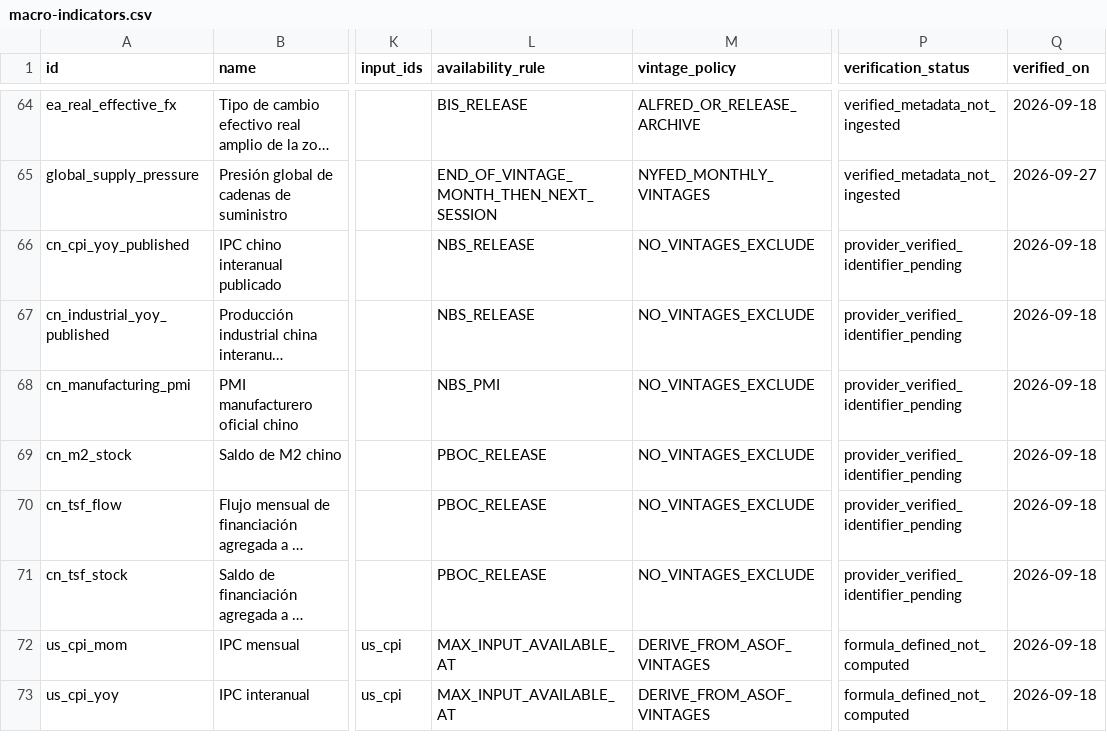
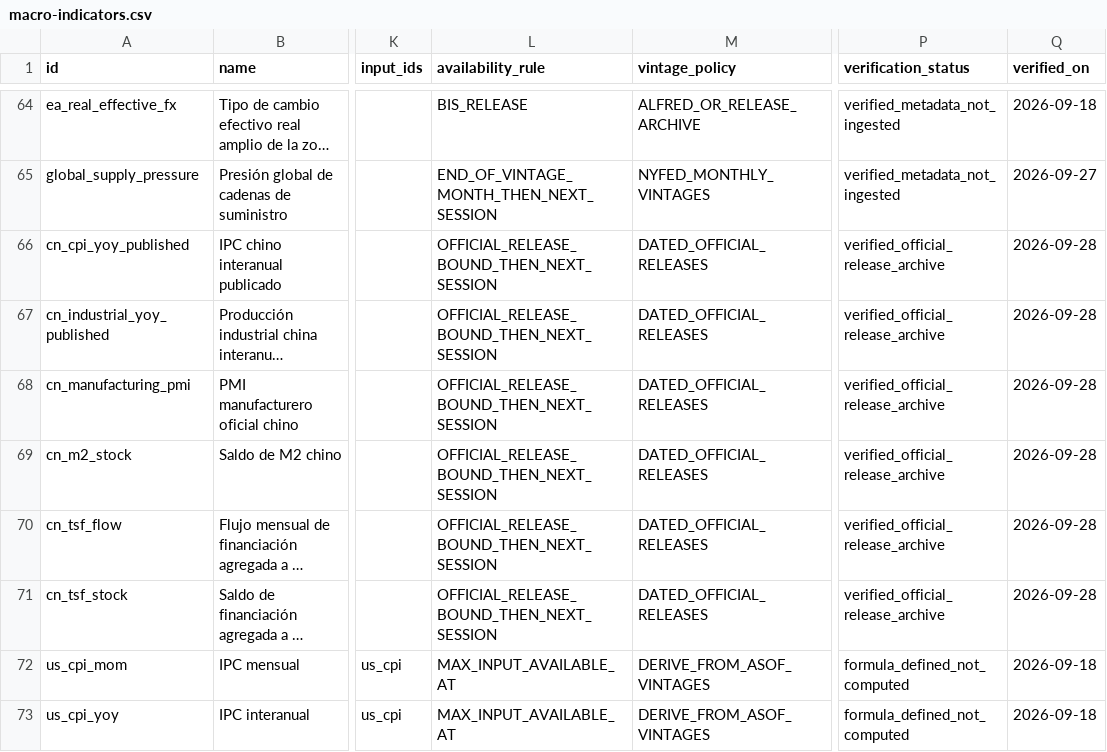
Before and after one commit to GonxKZ/mars-titan, a CSV file: data/catalogs/macro-indicators.csv, drawn as a sheet; only a part is shown, gaps mark what is left out; long unchanged cells end in …; the diff names each change by its address in the sheet, - before the commit and + after, or states it on an @@ line.

Commit message:
feat(data): recover dated Chinese macro releases
Refs #171

```diff
--- a/data/catalogs/macro-indicators.csv
+++ b/data/catalogs/macro-indicators.csv
-L66:L67 (availability_rule): NBS_RELEASE
+L66:L67 (availability_rule): OFFICIAL_RELEASE_BOUND_THEN_NEXT_SESSION
-M66:M71 (vintage_policy): NO_VINTAGES_EXCLUDE
+M66:M71 (vintage_policy): DATED_OFFICIAL_RELEASES
-P66:P71 (verification_status): provider_verified_identifier_pending
+P66:P71 (verification_status): verified_official_release_archive
-Q66:Q71 (verified_on): 2026-09-18
+Q66:Q71 (verified_on): 2026-09-28
-L68 (availability_rule): NBS_PMI
+L68 (availability_rule): OFFICIAL_RELEASE_BOUND_THEN_NEXT_SESSION
-L69:L71 (availability_rule): PBOC_RELEASE
+L69:L71 (availability_rule): OFFICIAL_RELEASE_BOUND_THEN_NEXT_SESSION
```
Also changed, not shown: 14 other files.
